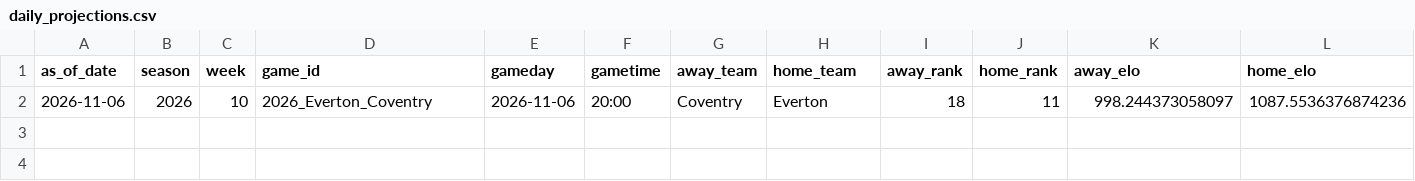
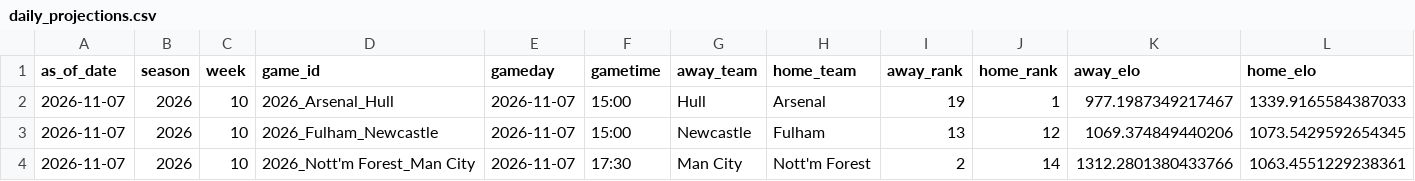
Before and after one commit to schwill2018/premiere-league-elo, a CSV file: daily_projections.csv, drawn as a sheet; only a part is shown; removed rows and columns are numbered as before the commit, all else as after; rows hold the shown columns only; the diff names each change by its address in the sheet, - before the commit and + after, or states it on an @@ line.

```diff
--- a/daily_projections.csv
+++ b/daily_projections.csv
-row 2: 2026-11-06 | 2026 | 10 | 2026_Everton_Coventry | 2026-11-06 | 20:00 | Coventry | Everton | 18 | 11 | 998.244373058097 | 1087.5536376874236
+row 2: 2026-11-07 | 2026 | 10 | 2026_Arsenal_Hull | 2026-11-07 | 15:00 | Hull | Arsenal | 19 | 1 | 977.1987349217467 | 1339.9165584387033
+row 3: 2026-11-07 | 2026 | 10 | 2026_Fulham_Newcastle | 2026-11-07 | 15:00 | Newcastle | Fulham | 13 | 12 | 1069.374849440206 | 1073.5429592654345
+row 4: 2026-11-07 | 2026 | 10 | 2026_Nott'm Forest_Man City | 2026-11-07 | 17:30 | Man City | Nott'm Forest | 2 | 14 | 1312.2801380433766 | 1063.4551229238361
```
Also changed, not shown: current_elo_rankings.csv, data/premier_league_matches.csv, 6 other files.
